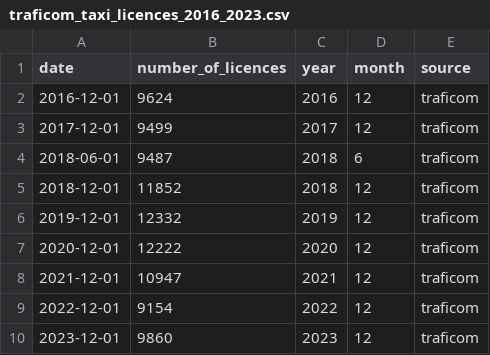
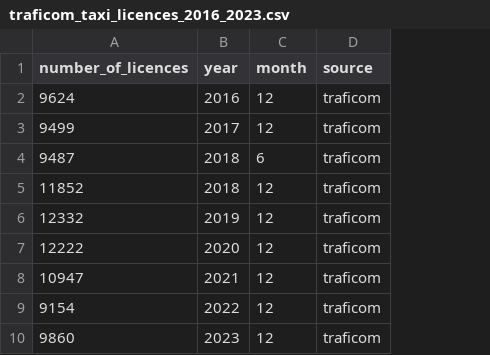
Before and after one commit to shreyakhetani/finland-labor-market-gig-shift-2019-2026, a CSV file: data/cleaned/traficom_taxi_licences_2016_2023.csv, drawn as a sheet; the diff names each change by its address in the sheet, - before the commit and + after, or states it on an @@ line.

Commit message:
Update Clean_data.ipynb
- Removed date column from Traficom Taxi Licences data

```diff
--- a/data/cleaned/traficom_taxi_licences_2016_2023.csv
+++ b/data/cleaned/traficom_taxi_licences_2016_2023.csv
-column A (date), rows 2-10: 2016-12-01 | 2017-12-01 | 2018-06-01 | 2018-12-01 | 2019-12-01 | 2020-12-01 | 2021-12-01 | 2022-12-01 | 2023-12-01
```
Also changed, not shown: 1 other file.
